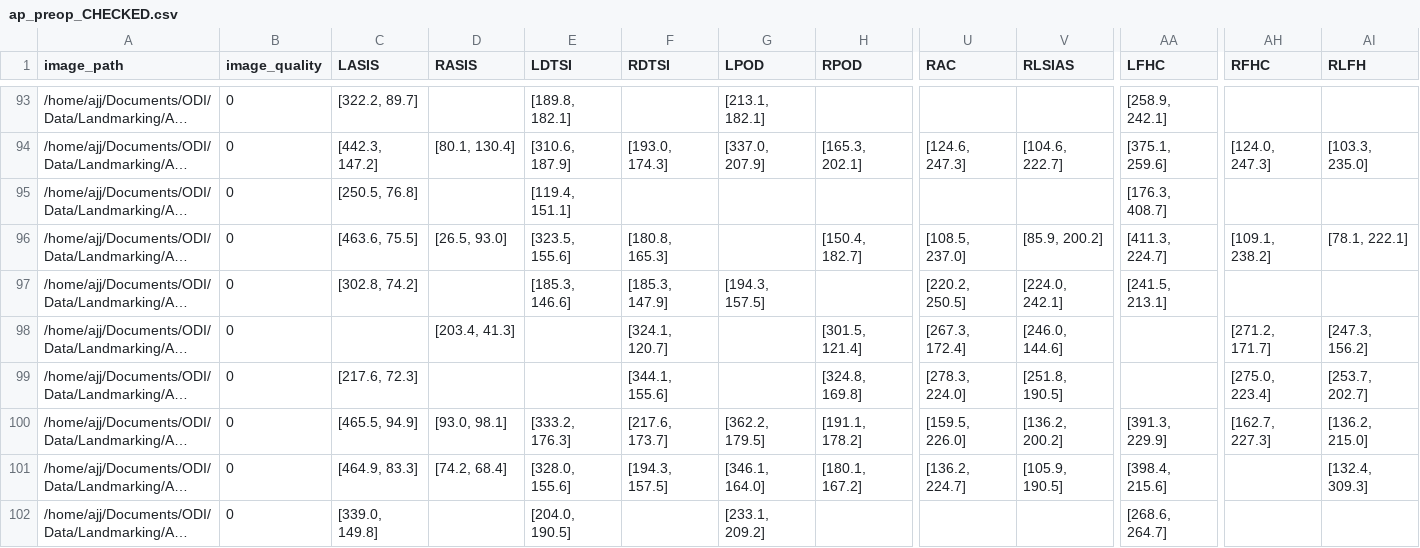
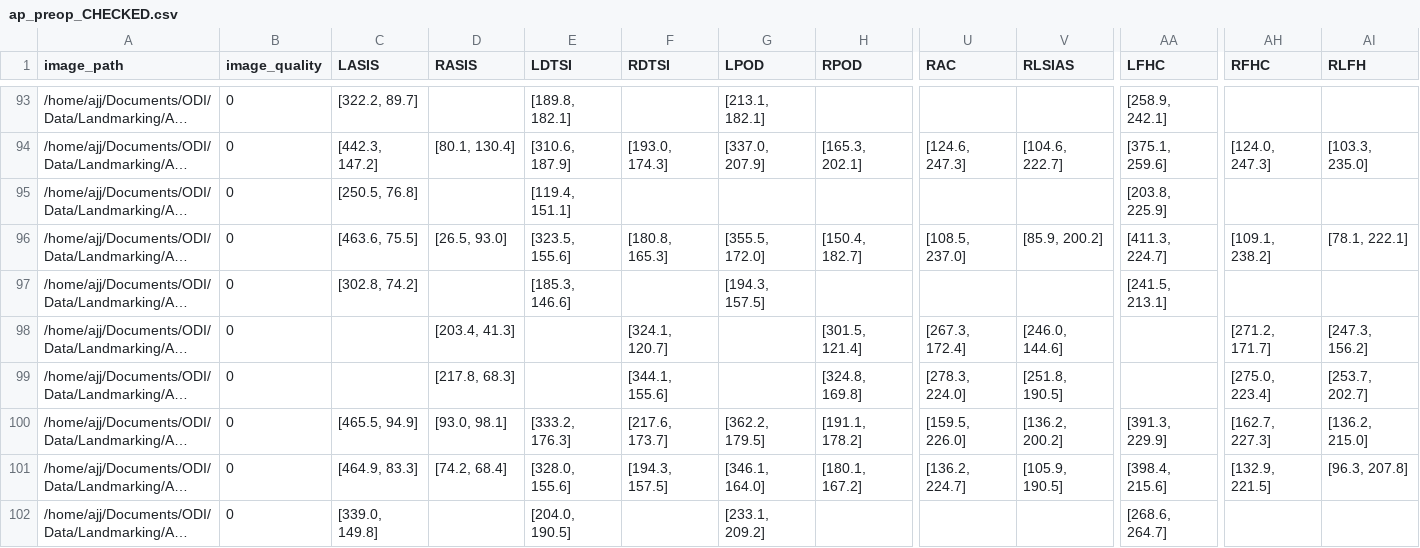
Before and after one commit to OrthoDriven/2d-point-annotator, a CSV file: data/csv/ap_preop_CHECKED.csv, drawn as a sheet; only a part is shown, gaps mark what is left out; long unchanged cells end in …; the diff covers the shown part only; the diff names each change by its address in the sheet, - before the commit and + after, or states it on an @@ line.

```diff
--- a/data/csv/ap_preop_CHECKED.csv
+++ b/data/csv/ap_preop_CHECKED.csv
-AA95 (LFHC): [176.3, 408.7]
+AA95 (LFHC): [203.8, 225.9]
-G96 (LPOD): (empty)
+G96 (LPOD): [355.5, 172.0]
-F97 (RDTSI): [185.3, 147.9]
+F97 (RDTSI): (empty)
-U97 (RAC): [220.2, 250.5]
+U97 (RAC): (empty)
-V97 (RLSIAS): [224.0, 242.1]
+V97 (RLSIAS): (empty)
-C99 (LASIS): [217.6, 72.3]
+C99 (LASIS): (empty)
-D99 (RASIS): (empty)
+D99 (RASIS): [217.8, 68.3]
-AH101 (RFHC): (empty)
+AH101 (RFHC): [132.9, 221.5]
-AI101 (RLFH): [132.4, 309.3]
+AI101 (RLFH): [96.3, 207.8]
```
Also changed, not shown: 37 edited cells elsewhere in this file, 2 other files.
